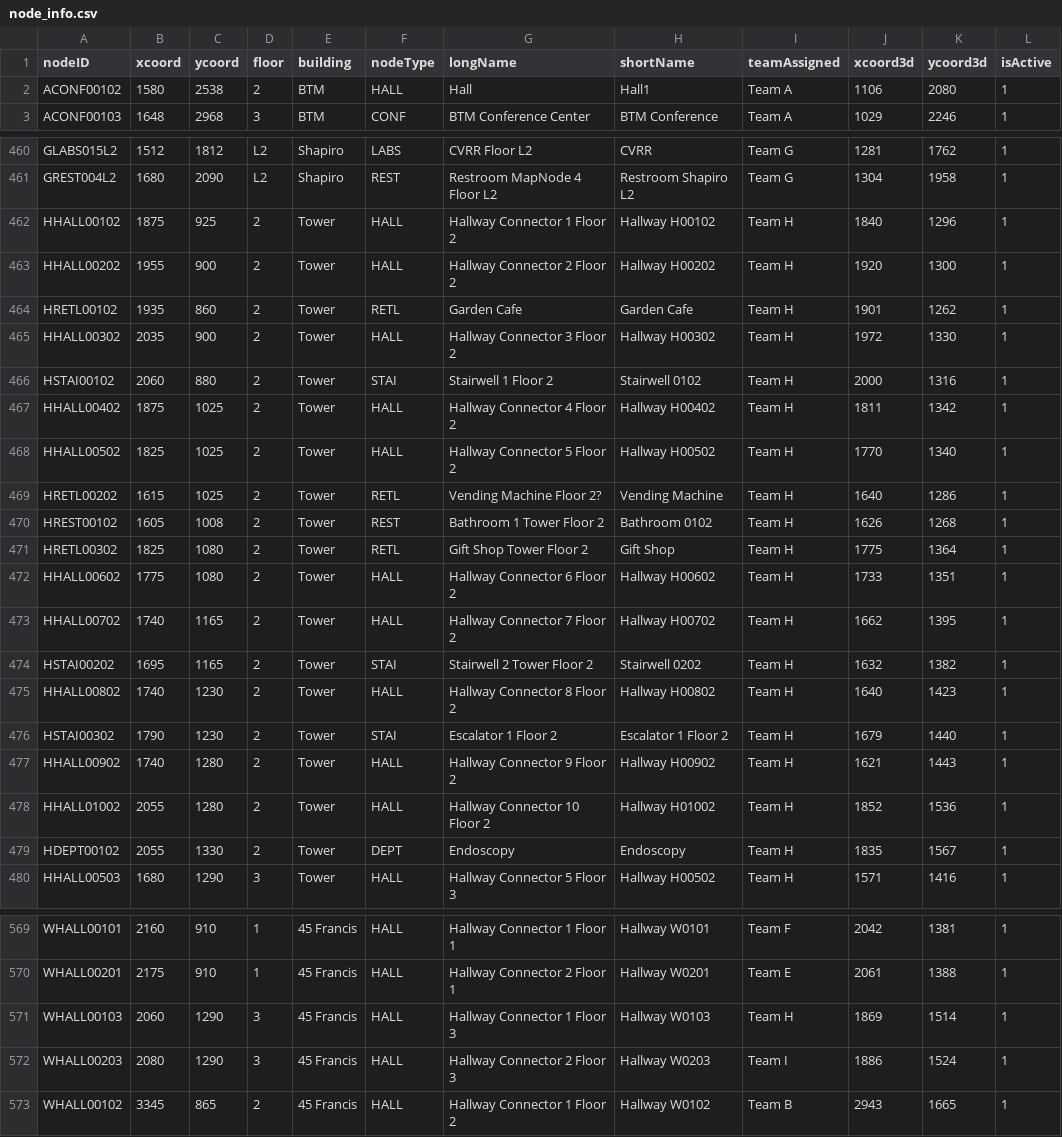
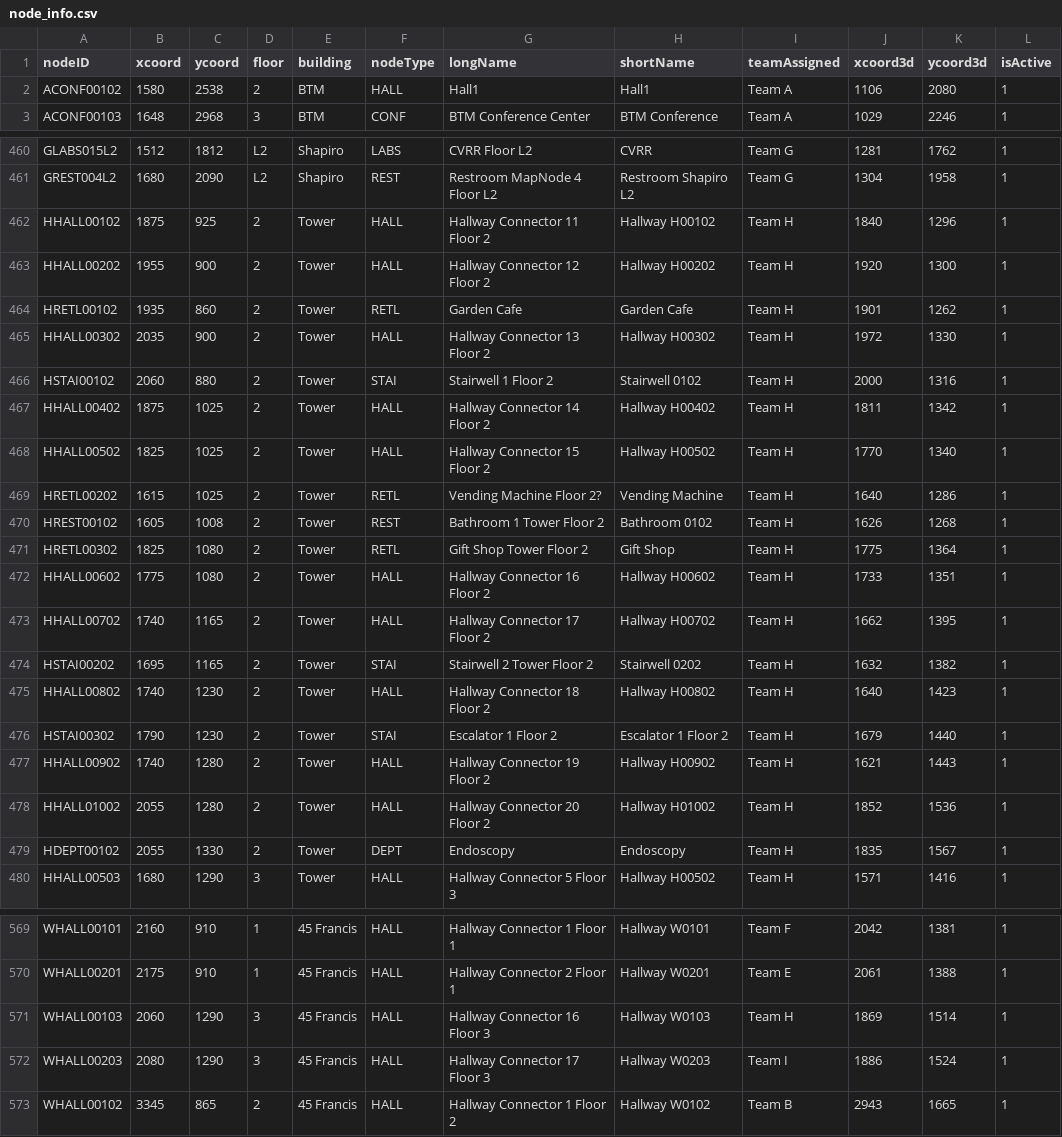
Before and after one commit to pgardias/CS3733-Hospital-Kiosk, a CSV file: data/node_info.csv, drawn as a sheet; only a part is shown, gaps mark what is left out; the diff covers the shown part only.

```diff
--- a/data/node_info.csv
+++ b/data/node_info.csv
@@ -1,3 +1,3 @@
 nodeID,xcoord,ycoord,floor,building,nodeType,longName,shortName,teamAssigned,xcoord3d,ycoord3d,isActive
-ACONF00102,1580,2538,2,BTM,HALL,Hall,Hall1,Team A,1106,2080,1
+ACONF00102,1580,2538,2,BTM,HALL,Hall1,Hall1,Team A,1106,2080,1
 ACONF00103,1648,2968,3,BTM,CONF,BTM Conference Center,BTM Conference,Team A,1029,2246,1
@@ -461,9 +461,9 @@ GLABS015L2,1512,1812,L2,Shapiro,LABS,CVRR Floor L2,CVRR,Team G,1281,1762,1
 GREST004L2,1680,2090,L2,Shapiro,REST,Restroom MapNode 4 Floor L2,Restroom Shapiro L2,Team G,1304,1958,1
-HHALL00102,1875,925,2,Tower,HALL,Hallway Connector 1 Floor 2,Hallway H00102,Team H,1840,1296,1
-HHALL00202,1955,900,2,Tower,HALL,Hallway Connector 2 Floor 2,Hallway H00202,Team H,1920,1300,1
+HHALL00102,1875,925,2,Tower,HALL,Hallway Connector 11 Floor 2,Hallway H00102,Team H,1840,1296,1
+HHALL00202,1955,900,2,Tower,HALL,Hallway Connector 12 Floor 2,Hallway H00202,Team H,1920,1300,1
 HRETL00102,1935,860,2,Tower,RETL,Garden Cafe,Garden Cafe,Team H,1901,1262,1
-HHALL00302,2035,900,2,Tower,HALL,Hallway Connector 3 Floor 2,Hallway H00302,Team H,1972,1330,1
+HHALL00302,2035,900,2,Tower,HALL,Hallway Connector 13 Floor 2,Hallway H00302,Team H,1972,1330,1
 HSTAI00102,2060,880,2,Tower,STAI,Stairwell 1 Floor 2,Stairwell 0102,Team H,2000,1316,1
-HHALL00402,1875,1025,2,Tower,HALL,Hallway Connector 4 Floor 2,Hallway H00402,Team H,1811,1342,1
-HHALL00502,1825,1025,2,Tower,HALL,Hallway Connector 5 Floor 2,Hallway H00502,Team H,1770,1340,1
+HHALL00402,1875,1025,2,Tower,HALL,Hallway Connector 14 Floor 2,Hallway H00402,Team H,1811,1342,1
+HHALL00502,1825,1025,2,Tower,HALL,Hallway Connector 15 Floor 2,Hallway H00502,Team H,1770,1340,1
 HRETL00202,1615,1025,2,Tower,RETL,Vending Machine Floor 2?,Vending Machine,Team H,1640,1286,1
@@ -471,9 +471,9 @@ HREST00102,1605,1008,2,Tower,REST,Bathroom 1 Tower Floor 2,Bathroom 0102,Team H,
 HRETL00302,1825,1080,2,Tower,RETL,Gift Shop Tower Floor 2,Gift Shop,Team H,1775,1364,1
-HHALL00602,1775,1080,2,Tower,HALL,Hallway Connector 6 Floor 2,Hallway H00602,Team H,1733,1351,1
-HHALL00702,1740,1165,2,Tower,HALL,Hallway Connector 7 Floor 2,Hallway H00702,Team H,1662,1395,1
+HHALL00602,1775,1080,2,Tower,HALL,Hallway Connector 16 Floor 2,Hallway H00602,Team H,1733,1351,1
+HHALL00702,1740,1165,2,Tower,HALL,Hallway Connector 17 Floor 2,Hallway H00702,Team H,1662,1395,1
 HSTAI00202,1695,1165,2,Tower,STAI,Stairwell 2 Tower Floor 2,Stairwell 0202,Team H,1632,1382,1
-HHALL00802,1740,1230,2,Tower,HALL,Hallway Connector 8 Floor 2,Hallway H00802,Team H,1640,1423,1
+HHALL00802,1740,1230,2,Tower,HALL,Hallway Connector 18 Floor 2,Hallway H00802,Team H,1640,1423,1
 HSTAI00302,1790,1230,2,Tower,STAI,Escalator 1 Floor 2,Escalator 1 Floor 2,Team H,1679,1440,1
-HHALL00902,1740,1280,2,Tower,HALL,Hallway Connector 9 Floor 2,Hallway H00902,Team H,1621,1443,1
-HHALL01002,2055,1280,2,Tower,HALL,Hallway Connector 10 Floor 2,Hallway H01002,Team H,1852,1536,1
+HHALL00902,1740,1280,2,Tower,HALL,Hallway Connector 19 Floor 2,Hallway H00902,Team H,1621,1443,1
+HHALL01002,2055,1280,2,Tower,HALL,Hallway Connector 20 Floor 2,Hallway H01002,Team H,1852,1536,1
 HDEPT00102,2055,1330,2,Tower,DEPT,Endoscopy,Endoscopy,Team H,1835,1567,1
@@ -570,4 +570,4 @@ WHALL00101,2160,910,1,45 Francis,HALL,Hallway Connector 1 Floor 1,Hallway W0101,
 WHALL00201,2175,910,1,45 Francis,HALL,Hallway Connector 2 Floor 1,Hallway W0201,Team E,2061,1388,1
-WHALL00103,2060,1290,3,45 Francis,HALL,Hallway Connector 1 Floor 3,Hallway W0103,Team H,1869,1514,1
-WHALL00203,2080,1290,3,45 Francis,HALL,Hallway Connector 2 Floor 3,Hallway W0203,Team I,1886,1524,1
+WHALL00103,2060,1290,3,45 Francis,HALL,Hallway Connector 16 Floor 3,Hallway W0103,Team H,1869,1514,1
+WHALL00203,2080,1290,3,45 Francis,HALL,Hallway Connector 17 Floor 3,Hallway W0203,Team I,1886,1524,1
 WHALL00102,3345,865,2,45 Francis,HALL,Hallway Connector 1 Floor 2,Hallway W0102,Team B,2943,1665,1
```
Also changed, not shown: 24 edited cells elsewhere in this file, 5 other files.
